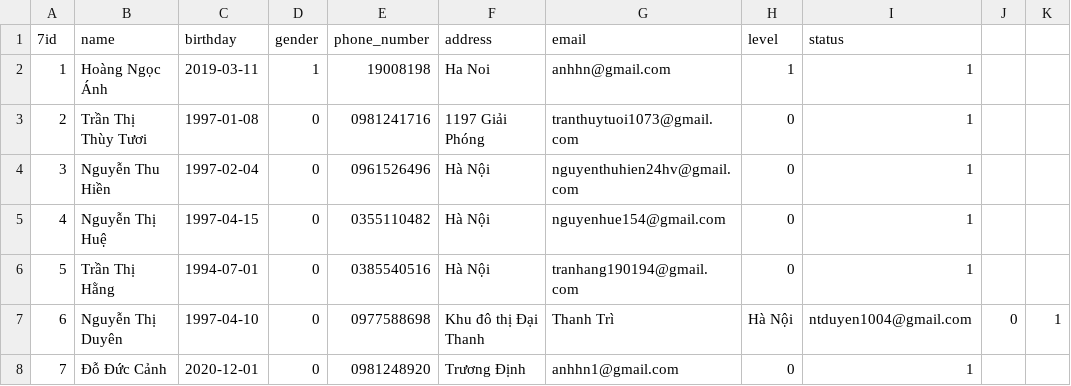
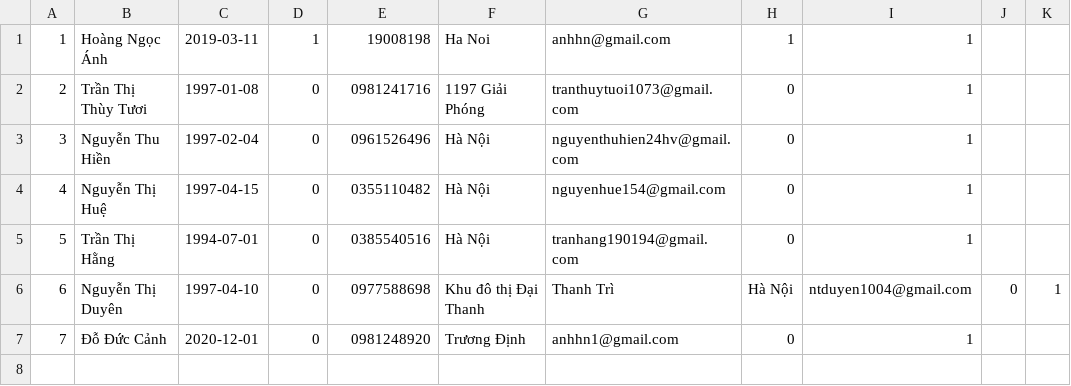
Before and after one commit to AnhHNPTIT/QuanLyHangMyPham_CPP, a CSV file: staffs.csv (was admins.csv), drawn as a sheet; the diff names each change by its address in the sheet, - before the commit and + after, or states it on an @@ line.

```diff
--- a/admins.csv
+++ b/staffs.csv
-row 1: 7id | name | birthday | gender | phone_number | address | email | level | status
```
Also changed, not shown: 9 other files.
